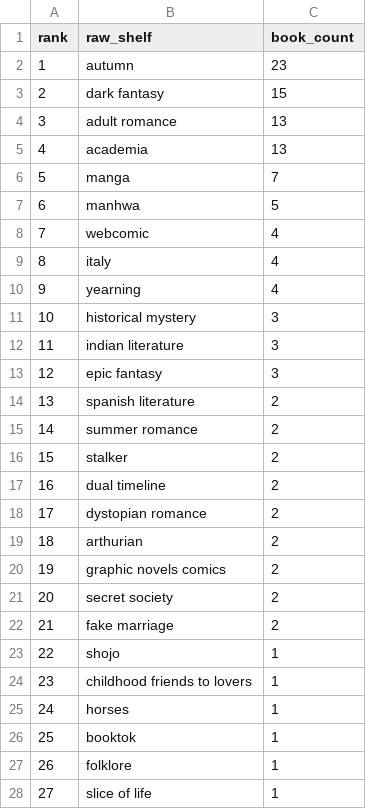
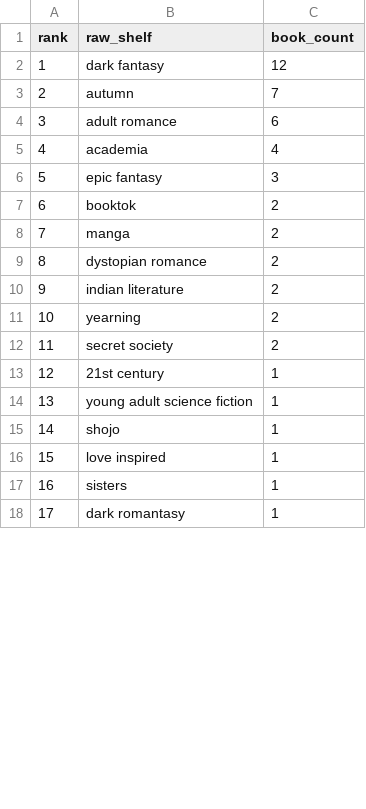
Before and after one commit to mariah32p/threnne-analytics, a CSV file: data/exports/unmapped_shelves.csv, drawn as a sheet; only a part is shown; removed rows and columns are numbered as before the commit, all else as after; the diff covers the shown part only; the diff names each change by its address in the sheet, - before the commit and + after, or states it on an @@ line.

```diff
--- a/data/exports/unmapped_shelves.csv
+++ b/data/exports/unmapped_shelves.csv
-row 2: 1 | autumn | 23
@@ column A (rank) renumbered between rows 2 and 33 @@
-C2 (book_count): 15
+C2 (book_count): 12
+row 3: 2 | autumn | 7
-C4 (book_count): 13
+C4 (book_count): 6
-C5 (book_count): 13
+C5 (book_count): 4
-row 6: 5 | manga | 7
-row 7: 6 | manhwa | 5
-row 8: 7 | webcomic | 4
-row 9: 8 | italy | 4
-row 10: 9 | yearning | 4
-row 11: 10 | historical mystery | 3
-row 12: 11 | indian literature | 3
-row 14: 13 | spanish literature | 2
-row 15: 14 | summer romance | 2
-B7 (raw_shelf): stalker
+B7 (raw_shelf): booktok
-B8 (raw_shelf): dual timeline
+B8 (raw_shelf): manga
-B10 (raw_shelf): arthurian
+B10 (raw_shelf): indian literature
-B11 (raw_shelf): graphic novels comics
+B11 (raw_shelf): yearning
-row 22: 21 | fake marriage | 2
+row 13: 12 | 21st century | 1
+row 14: 13 | young adult science fiction | 1
-B16 (raw_shelf): childhood friends to lovers
+B16 (raw_shelf): love inspired
-B17 (raw_shelf): horses
+B17 (raw_shelf): sisters
-B18 (raw_shelf): booktok
+B18 (raw_shelf): dark romantasy
-row 27: 26 | folklore | 1
-row 28: 27 | slice of life | 1
```
Also changed, not shown: 3 added rows, 7 removed rows, 1 moved row and 6 edited cells elsewhere in this file, data/exports/forecast_report.csv, data/exports/forecast_stacks_report.csv, 4 other files.
